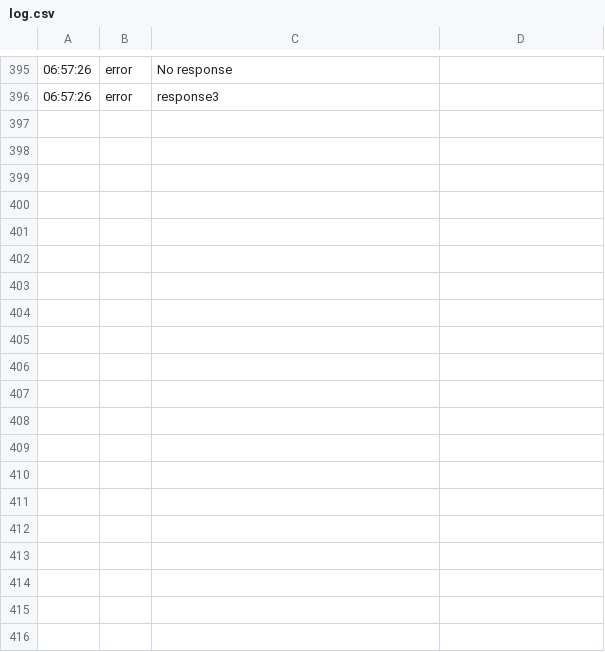
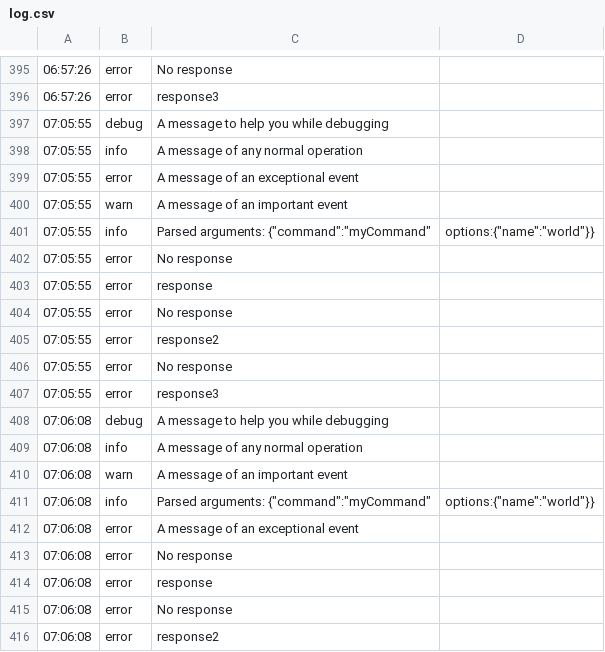
Before and after one commit to AIcodeAcademy/ArchetypeNodeCLI, a CSV file: .ai/archetypes/node/cli/log.csv, drawn as a sheet; only a part is shown, gaps mark what is left out; the diff covers the shown part only.

```diff
--- a/.ai/archetypes/node/cli/log.csv
+++ b/.ai/archetypes/node/cli/log.csv
@@ -396 +396,21 @@
 06:57:26,error,response3
+07:05:55,debug,A message to help you while debugging
+07:05:55,info,A message of any normal operation
+07:05:55,error,A message of an exceptional event
+07:05:55,warn,A message of an important event
+07:05:55,info,Parsed arguments: {"command":"myCommand","options":{"name":"world"}}
+07:05:55,error,No response
+07:05:55,error,response
+07:05:55,error,No response
+07:05:55,error,response2
+07:05:55,error,No response
+07:05:55,error,response3
+07:06:08,debug,A message to help you while debugging
+07:06:08,info,A message of any normal operation
+07:06:08,warn,A message of an important event
+07:06:08,info,Parsed arguments: {"command":"myCommand","options":{"name":"world"}}
+07:06:08,error,A message of an exceptional event
+07:06:08,error,No response
+07:06:08,error,response
+07:06:08,error,No response
+07:06:08,error,response2
```
Also changed, not shown: 13 added rows elsewhere in this file, 6 other files.
